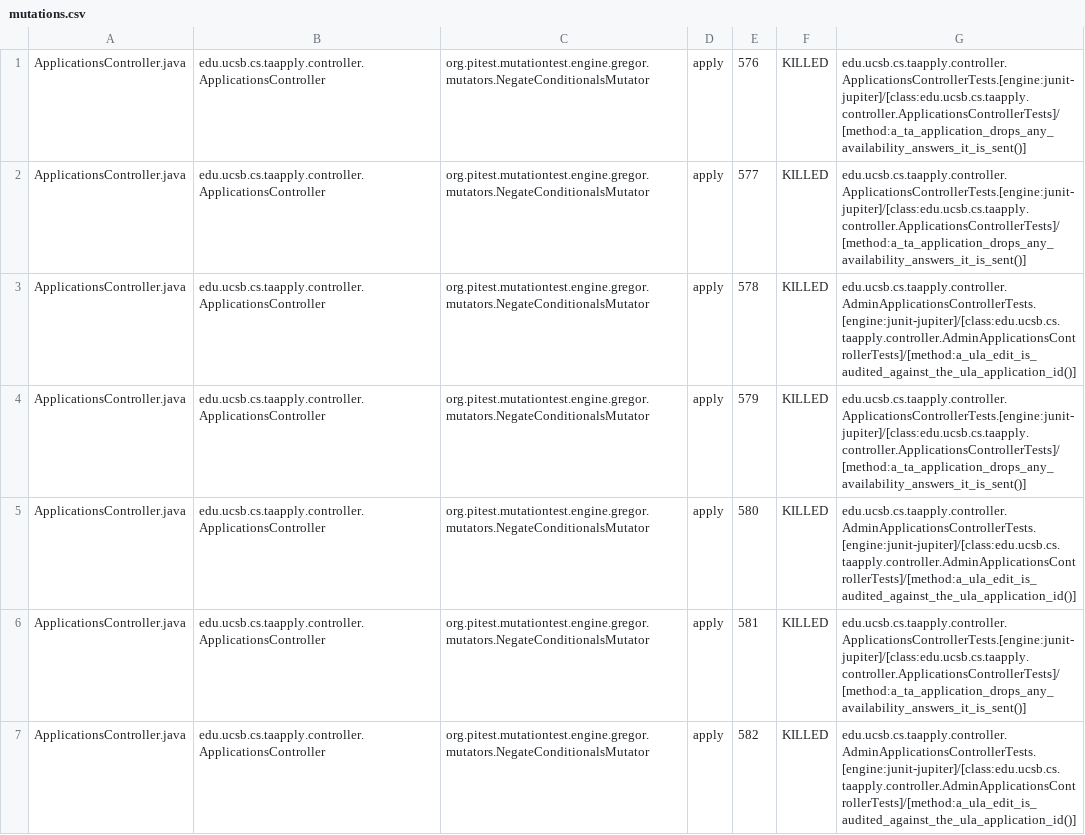
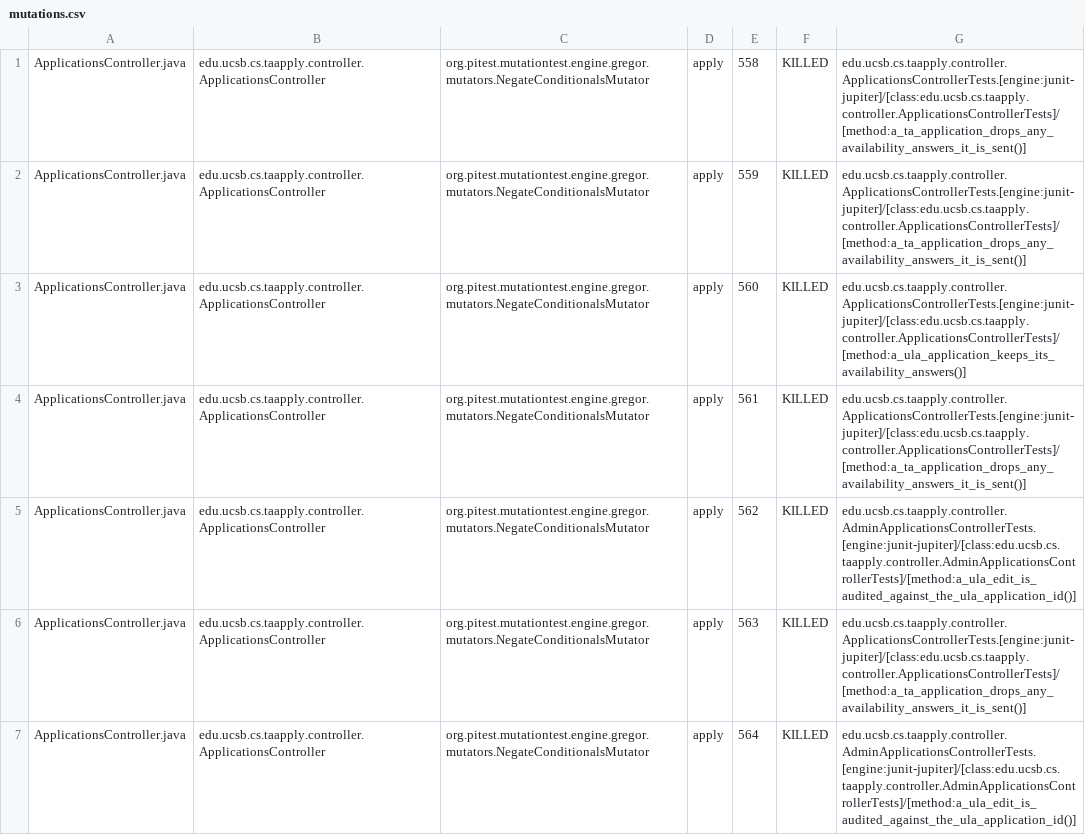
Before and after one commit to ucsb-cs156/proj-ta-apply, a CSV file: prs/93/pitest/mutations.csv, drawn as a sheet; only a part is shown; the diff covers the shown part only.

Commit message:
Deploying to gh-pages from @ ucsb-cs156/proj-ta-apply@274de8773e28fb36e762720dd856232b4b38ecce 🚀

```diff
--- a/prs/93/pitest/mutations.csv
+++ b/prs/93/pitest/mutations.csv
@@ -1,7 +1,7 @@
-ApplicationsController.java,edu.ucsb.cs.taapply.controller.ApplicationsController,org.pitest.mutationtest.engine.gregor.mutators.NegateConditionalsMutator,apply,576,KILLED,edu.ucsb.cs.taapply.controller.ApplicationsControllerTests.[engine:junit-jupiter]/[class:edu.ucsb.cs.taapply.controller.ApplicationsControllerTests]/[method:a_ta_application_drops_any_availability_answers_it_is_sent()]
-ApplicationsController.java,edu.ucsb.cs.taapply.controller.ApplicationsController,org.pitest.mutationtest.engine.gregor.mutators.NegateConditionalsMutator,apply,577,KILLED,edu.ucsb.cs.taapply.controller.ApplicationsControllerTests.[engine:junit-jupiter]/[class:edu.ucsb.cs.taapply.controller.ApplicationsControllerTests]/[method:a_ta_application_drops_any_availability_answers_it_is_sent()]
-ApplicationsController.java,edu.ucsb.cs.taapply.controller.ApplicationsController,org.pitest.mutationtest.engine.gregor.mutators.NegateConditionalsMutator,apply,578,KILLED,edu.ucsb.cs.taapply.controller.AdminApplicationsControllerTests.[engine:junit-jupiter]/[class:edu.ucsb.cs.taapply.controller.AdminApplicationsControllerTests]/[method:a_ula_edit_is_audited_against_the_ula_application_id()]
-ApplicationsController.java,edu.ucsb.cs.taapply.controller.ApplicationsController,org.pitest.mutationtest.engine.gregor.mutators.NegateConditionalsMutator,apply,579,KILLED,edu.ucsb.cs.taapply.controller.ApplicationsControllerTests.[engine:junit-jupiter]/[class:edu.ucsb.cs.taapply.controller.ApplicationsControllerTests]/[method:a_ta_application_drops_any_availability_answers_it_is_sent()]
-ApplicationsController.java,edu.ucsb.cs.taapply.controller.ApplicationsController,org.pitest.mutationtest.engine.gregor.mutators.NegateConditionalsMutator,apply,580,KILLED,edu.ucsb.cs.taapply.controller.AdminApplicationsControllerTests.[engine:junit-jupiter]/[class:edu.ucsb.cs.taapply.controller.AdminApplicationsControllerTests]/[method:a_ula_edit_is_audited_against_the_ula_application_id()]
-ApplicationsController.java,edu.ucsb.cs.taapply.controller.ApplicationsController,org.pitest.mutationtest.engine.gregor.mutators.NegateConditionalsMutator,apply,581,KILLED,edu.ucsb.cs.taapply.controller.ApplicationsControllerTests.[engine:junit-jupiter]/[class:edu.ucsb.cs.taapply.controller.ApplicationsControllerTests]/[method:a_ta_application_drops_any_availability_answers_it_is_sent()]
-ApplicationsController.java,edu.ucsb.cs.taapply.controller.ApplicationsController,org.pitest.mutationtest.engine.gregor.mutators.NegateConditionalsMutator,apply,582,KILLED,edu.ucsb.cs.taapply.controller.AdminApplicationsControllerTests.[engine:junit-jupiter]/[class:edu.ucsb.cs.taapply.controller.AdminApplicationsControllerTests]/[method:a_ula_edit_is_audited_against_the_ula_application_id()]
+ApplicationsController.java,edu.ucsb.cs.taapply.controller.ApplicationsController,org.pitest.mutationtest.engine.gregor.mutators.NegateConditionalsMutator,apply,558,KILLED,edu.ucsb.cs.taapply.controller.ApplicationsControllerTests.[engine:junit-jupiter]/[class:edu.ucsb.cs.taapply.controller.ApplicationsControllerTests]/[method:a_ta_application_drops_any_availability_answers_it_is_sent()]
+ApplicationsController.java,edu.ucsb.cs.taapply.controller.ApplicationsController,org.pitest.mutationtest.engine.gregor.mutators.NegateConditionalsMutator,apply,559,KILLED,edu.ucsb.cs.taapply.controller.ApplicationsControllerTests.[engine:junit-jupiter]/[class:edu.ucsb.cs.taapply.controller.ApplicationsControllerTests]/[method:a_ta_application_drops_any_availability_answers_it_is_sent()]
+ApplicationsController.java,edu.ucsb.cs.taapply.controller.ApplicationsController,org.pitest.mutationtest.engine.gregor.mutators.NegateConditionalsMutator,apply,560,KILLED,edu.ucsb.cs.taapply.controller.ApplicationsControllerTests.[engine:junit-jupiter]/[class:edu.ucsb.cs.taapply.controller.ApplicationsControllerTests]/[method:a_ula_application_keeps_its_availability_answers()]
+ApplicationsController.java,edu.ucsb.cs.taapply.controller.ApplicationsController,org.pitest.mutationtest.engine.gregor.mutators.NegateConditionalsMutator,apply,561,KILLED,edu.ucsb.cs.taapply.controller.ApplicationsControllerTests.[engine:junit-jupiter]/[class:edu.ucsb.cs.taapply.controller.ApplicationsControllerTests]/[method:a_ta_application_drops_any_availability_answers_it_is_sent()]
+ApplicationsController.java,edu.ucsb.cs.taapply.controller.ApplicationsController,org.pitest.mutationtest.engine.gregor.mutators.NegateConditionalsMutator,apply,562,KILLED,edu.ucsb.cs.taapply.controller.AdminApplicationsControllerTests.[engine:junit-jupiter]/[class:edu.ucsb.cs.taapply.controller.AdminApplicationsControllerTests]/[method:a_ula_edit_is_audited_against_the_ula_application_id()]
+ApplicationsController.java,edu.ucsb.cs.taapply.controller.ApplicationsController,org.pitest.mutationtest.engine.gregor.mutators.NegateConditionalsMutator,apply,563,KILLED,edu.ucsb.cs.taapply.controller.ApplicationsControllerTests.[engine:junit-jupiter]/[class:edu.ucsb.cs.taapply.controller.ApplicationsControllerTests]/[method:a_ta_application_drops_any_availability_answers_it_is_sent()]
+ApplicationsController.java,edu.ucsb.cs.taapply.controller.ApplicationsController,org.pitest.mutationtest.engine.gregor.mutators.NegateConditionalsMutator,apply,564,KILLED,edu.ucsb.cs.taapply.controller.AdminApplicationsControllerTests.[engine:junit-jupiter]/[class:edu.ucsb.cs.taapply.controller.AdminApplicationsControllerTests]/[method:a_ula_edit_is_audited_against_the_ula_application_id()]
```
Also changed, not shown: 5 removed rows and 140 edited cells elsewhere in this file, 49 other files.
